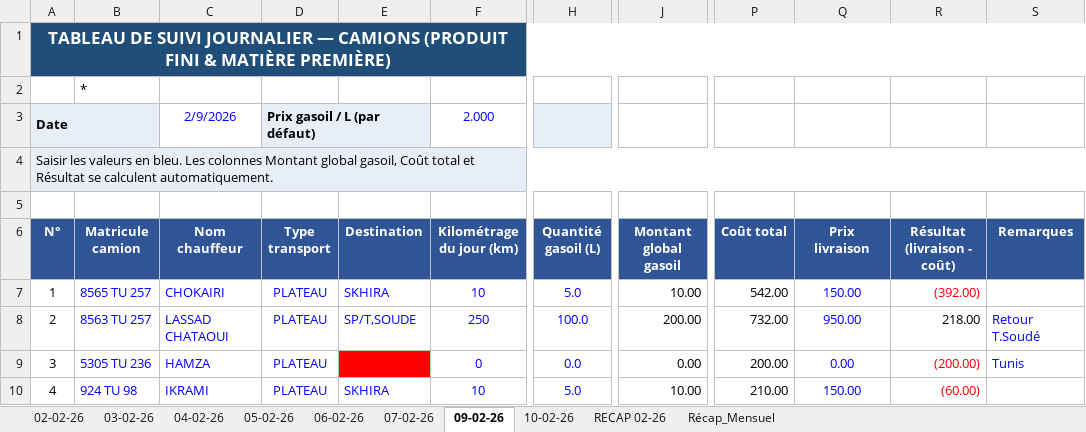
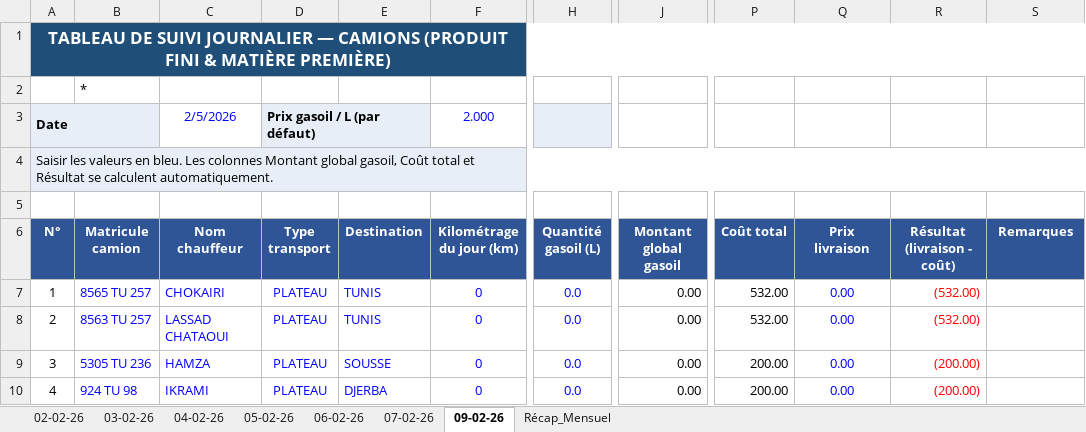
Before and after one commit to amarasalah/transportmanagement, an Excel workbook: Tableau_suivi_journalier_camions_FEVRIER.xlsx, sheet 09-02-26, drawn as a sheet; only a part is shown, gaps mark what is left out; values as stored, in another font and other column widths than the file's, no borders; conditional formats not drawn; the diff covers the shown part only; the diff names each change by its address in the sheet, - before the commit and + after, or states it on an @@ line.

```diff
--- a/Tableau_suivi_journalier_camions_FEVRIER.xlsx (sheet 09-02-26)
+++ b/Tableau_suivi_journalier_camions_FEVRIER.xlsx (sheet 09-02-26)
-sheet tab: 10-02-26
-sheet tab: RECAP 02-26
-C3 (Nom chauffeur): 2/9/2026
+C3 (Nom chauffeur): 2/5/2026
-E7 (Destination): SKHIRA
+E7 (Destination): TUNIS
-F7 (Kilométrage du jour (km)): 10
+F7 (Kilométrage du jour (km)): 0
-H7 (Quantité gasoil (L)): 5.0
+H7 (Quantité gasoil (L)): 0.0
-J7 (Montant global gasoil): 10.00
+J7 (Montant global gasoil): 0.00
-P7 (Coût total): 542.00
+P7 (Coût total): 532.00
-Q7 (Prix livraison): 150.00
+Q7 (Prix livraison): 0.00
-R7 (Résultat (livraison - coût)): (392.00)
+R7 (Résultat (livraison - coût)): (532.00)
-E8 (Destination): SP/T,SOUDE
+E8 (Destination): TUNIS
-F8 (Kilométrage du jour (km)): 250
+F8 (Kilométrage du jour (km)): 0
-H8 (Quantité gasoil (L)): 100.0
+H8 (Quantité gasoil (L)): 0.0
-J8 (Montant global gasoil): 200.00
+J8 (Montant global gasoil): 0.00
-P8 (Coût total): 732.00
+P8 (Coût total): 532.00
-Q8 (Prix livraison): 950.00
+Q8 (Prix livraison): 0.00
-R8 (Résultat (livraison - coût)): 218.00
+R8 (Résultat (livraison - coût)): (532.00)
-R8 text colour: black
+R8 text colour: #FF0000
-S8 (Remarques): Retour T.Soudé
+S8 (Remarques): (empty)
-E9 (Destination): (empty)
+E9 (Destination): SOUSSE
-E9 fill: #FF0000
+E9 fill: none
-S9 (Remarques): Tunis
+S9 (Remarques): (empty)
-E10 (Destination): SKHIRA
+E10 (Destination): DJERBA
-F10 (Kilométrage du jour (km)): 10
+F10 (Kilométrage du jour (km)): 0
-H10 (Quantité gasoil (L)): 5.0
+H10 (Quantité gasoil (L)): 0.0
-J10 (Montant global gasoil): 10.00
+J10 (Montant global gasoil): 0.00
-P10 (Coût total): 210.00
+P10 (Coût total): 200.00
-Q10 (Prix livraison): 150.00
+Q10 (Prix livraison): 0.00
-R10 (Résultat (livraison - coût)): (60.00)
+R10 (Résultat (livraison - coût)): (200.00)
```
Also changed, not shown: 74 edited cells and cell formats elsewhere in this sheet, sheet 07-02-26, sheet 06-02-26, sheet 04-02-26, sheet 05-02-26, sheet 03-02-26, sheet 02-02-26, formulas that keep their value, 17 other files.
